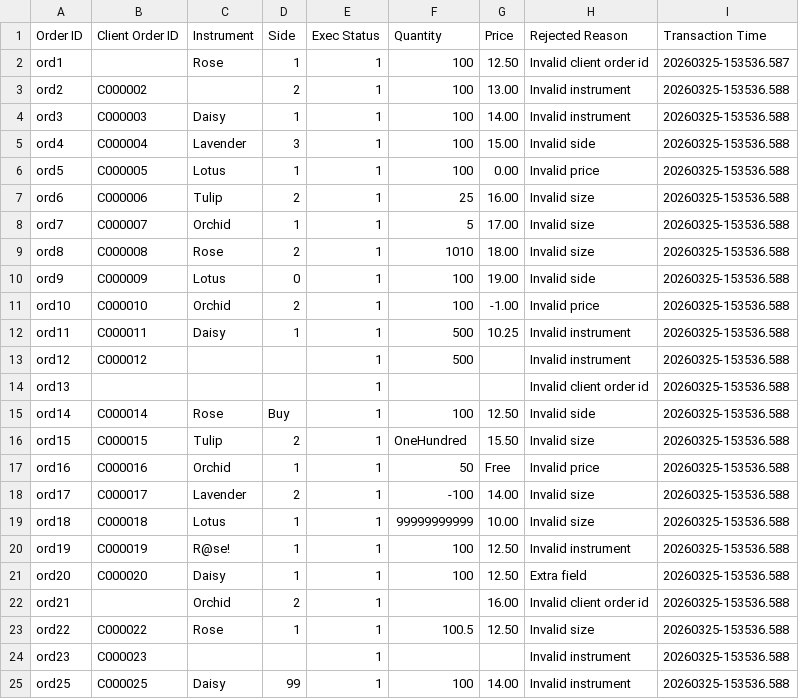
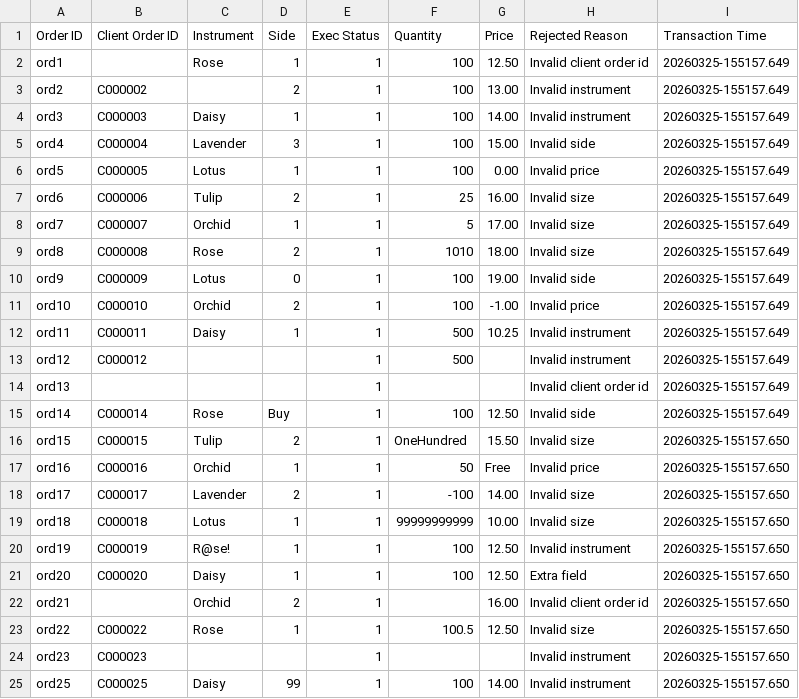
Before and after one commit to HimathX/LSEG-cpp-bootcamp, a CSV file: server/rejected_execution_rep.csv, drawn as a sheet.

```diff
--- a/server/rejected_execution_rep.csv
+++ b/server/rejected_execution_rep.csv
@@ -1,25 +1,25 @@
 Order ID,Client Order ID,Instrument,Side,Exec Status,Quantity,Price,Rejected Reason,Transaction Time
-ord1,,Rose,1,1,100,12.50,Invalid client order id,20260325-153536.587
-ord2,C000002,,2,1,100,13.00,Invalid instrument,20260325-153536.588
-ord3,C000003,Daisy,1,1,100,14.00,Invalid instrument,20260325-153536.588
-ord4,C000004,Lavender,3,1,100,15.00,Invalid side,20260325-153536.588
-ord5,C000005,Lotus,1,1,100,0.00,Invalid price,20260325-153536.588
-ord6,C000006,Tulip,2,1,25,16.00,Invalid size,20260325-153536.588
-ord7,C000007,Orchid,1,1,5,17.00,Invalid size,20260325-153536.588
-ord8,C000008,Rose,2,1,1010,18.00,Invalid size,20260325-153536.588
-ord9,C000009,Lotus,0,1,100,19.00,Invalid side,20260325-153536.588
-ord10,C000010,Orchid,2,1,100,-1.00,Invalid price,20260325-153536.588
-ord11,C000011,Daisy,1,1,500,10.25,Invalid instrument,20260325-153536.588
-ord12,C000012,,,1,500,,Invalid instrument,20260325-153536.588
-ord13,,,,1,,,Invalid client order id,20260325-153536.588
-ord14,C000014,Rose,Buy,1,100,12.50,Invalid side,20260325-153536.588
-ord15,C000015,Tulip,2,1,OneHundred,15.50,Invalid size,20260325-153536.588
-ord16,C000016,Orchid,1,1,50,Free,Invalid price,20260325-153536.588
-ord17,C000017,Lavender,2,1,-100,14.00,Invalid size,20260325-153536.588
-ord18,C000018,Lotus,1,1,99999999999,10.00,Invalid size,20260325-153536.588
-ord19,C000019,R@se!,1,1,100,12.50,Invalid instrument,20260325-153536.588
-ord20,C000020,Daisy,1,1,100,12.50,Extra field,20260325-153536.588
-ord21,,Orchid,2,1,,16.00,Invalid client order id,20260325-153536.588
-ord22,C000022,Rose,1,1,100.5,12.50,Invalid size,20260325-153536.588
-ord23,C000023,,,1,,,Invalid instrument,20260325-153536.588
-ord25,C000025,Daisy,99,1,100,14.00,Invalid instrument,20260325-153536.588
+ord1,,Rose,1,1,100,12.50,Invalid client order id,20260325-155157.649
+ord2,C000002,,2,1,100,13.00,Invalid instrument,20260325-155157.649
+ord3,C000003,Daisy,1,1,100,14.00,Invalid instrument,20260325-155157.649
+ord4,C000004,Lavender,3,1,100,15.00,Invalid side,20260325-155157.649
+ord5,C000005,Lotus,1,1,100,0.00,Invalid price,20260325-155157.649
+ord6,C000006,Tulip,2,1,25,16.00,Invalid size,20260325-155157.649
+ord7,C000007,Orchid,1,1,5,17.00,Invalid size,20260325-155157.649
+ord8,C000008,Rose,2,1,1010,18.00,Invalid size,20260325-155157.649
+ord9,C000009,Lotus,0,1,100,19.00,Invalid side,20260325-155157.649
+ord10,C000010,Orchid,2,1,100,-1.00,Invalid price,20260325-155157.649
+ord11,C000011,Daisy,1,1,500,10.25,Invalid instrument,20260325-155157.649
+ord12,C000012,,,1,500,,Invalid instrument,20260325-155157.649
+ord13,,,,1,,,Invalid client order id,20260325-155157.649
+ord14,C000014,Rose,Buy,1,100,12.50,Invalid side,20260325-155157.649
+ord15,C000015,Tulip,2,1,OneHundred,15.50,Invalid size,20260325-155157.650
+ord16,C000016,Orchid,1,1,50,Free,Invalid price,20260325-155157.650
+ord17,C000017,Lavender,2,1,-100,14.00,Invalid size,20260325-155157.650
+ord18,C000018,Lotus,1,1,99999999999,10.00,Invalid size,20260325-155157.650
+ord19,C000019,R@se!,1,1,100,12.50,Invalid instrument,20260325-155157.650
+ord20,C000020,Daisy,1,1,100,12.50,Extra field,20260325-155157.650
+ord21,,Orchid,2,1,,16.00,Invalid client order id,20260325-155157.650
+ord22,C000022,Rose,1,1,100.5,12.50,Invalid size,20260325-155157.650
+ord23,C000023,,,1,,,Invalid instrument,20260325-155157.650
+ord25,C000025,Daisy,99,1,100,14.00,Invalid instrument,20260325-155157.650
```
Also changed, not shown: 10 other files.
